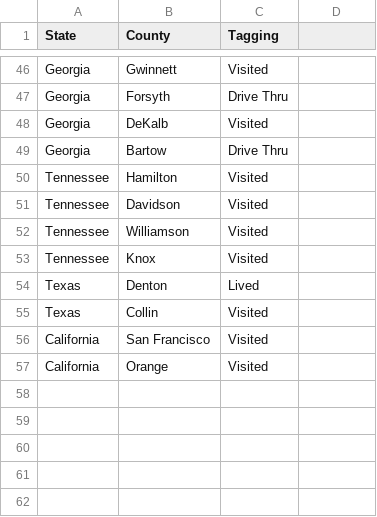
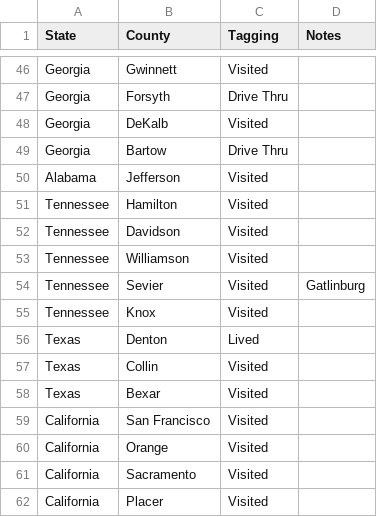
Before and after one commit to johnsug/johnsug.github.io, a CSV file: _posts/travel_maps/us_travel_map.csv, drawn as a sheet; only a part is shown, gaps mark what is left out; the diff names each change by its address in the sheet, - before the commit and + after, or states it on an @@ line.

Commit message:
Update us_travel_map.csv

```diff
--- a/_posts/travel_maps/us_travel_map.csv
+++ b/_posts/travel_maps/us_travel_map.csv
-D1: (empty)
+D1: Notes
+row 50: Alabama | Jefferson | Visited
+row 54: Tennessee | Sevier | Visited | Gatlinburg
+row 58: Texas | Bexar | Visited
+row 61: California | Sacramento | Visited
+row 62: California | Placer | Visited
```
